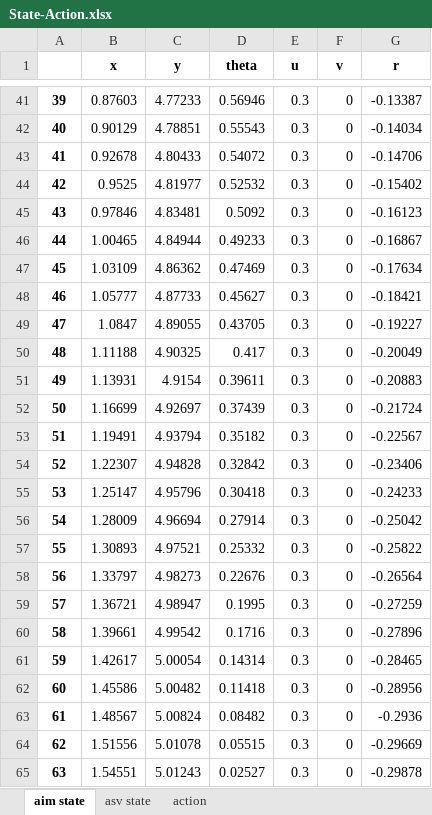
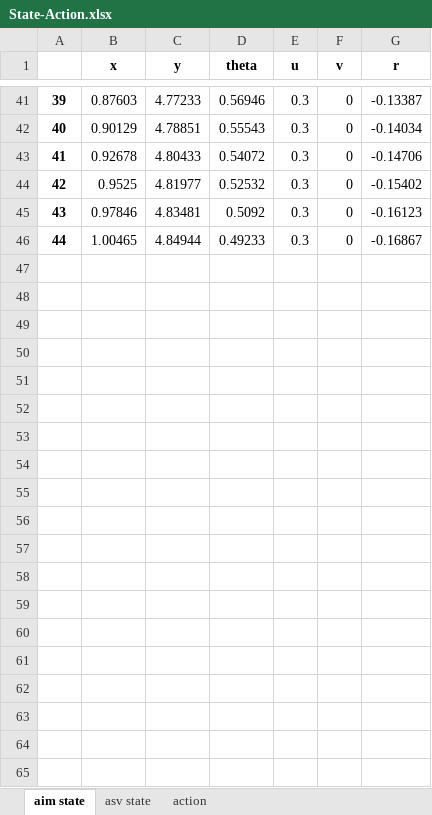
Before and after one commit to Nancy-silence/4MotorShip, an Excel workbook: State-Action.xlsx, sheet aim state, drawn as a sheet; only a part is shown, gaps mark what is left out; values as stored, in another font and other column widths than the file's, no borders; the diff covers the shown part only; the diff names each change by its address in the sheet, - before the commit and + after, or states it on an @@ line.

```diff
--- a/State-Action.xlsx (sheet aim state)
+++ b/State-Action.xlsx (sheet aim state)
-row 47: 45 | 1.03109 | 4.86362 | 0.47469 | 0.3 | 0 | -0.17634
-row 48: 46 | 1.05777 | 4.87733 | 0.45627 | 0.3 | 0 | -0.18421
-row 49: 47 | 1.0847 | 4.89055 | 0.43705 | 0.3 | 0 | -0.19227
-row 50: 48 | 1.11188 | 4.90325 | 0.417 | 0.3 | 0 | -0.20049
-row 51: 49 | 1.13931 | 4.9154 | 0.39611 | 0.3 | 0 | -0.20883
-row 52: 50 | 1.16699 | 4.92697 | 0.37439 | 0.3 | 0 | -0.21724
-row 53: 51 | 1.19491 | 4.93794 | 0.35182 | 0.3 | 0 | -0.22567
-row 54: 52 | 1.22307 | 4.94828 | 0.32842 | 0.3 | 0 | -0.23406
-row 55: 53 | 1.25147 | 4.95796 | 0.30418 | 0.3 | 0 | -0.24233
-row 56: 54 | 1.28009 | 4.96694 | 0.27914 | 0.3 | 0 | -0.25042
-row 57: 55 | 1.30893 | 4.97521 | 0.25332 | 0.3 | 0 | -0.25822
-row 58: 56 | 1.33797 | 4.98273 | 0.22676 | 0.3 | 0 | -0.26564
-row 59: 57 | 1.36721 | 4.98947 | 0.1995 | 0.3 | 0 | -0.27259
-row 60: 58 | 1.39661 | 4.99542 | 0.1716 | 0.3 | 0 | -0.27896
-row 61: 59 | 1.42617 | 5.00054 | 0.14314 | 0.3 | 0 | -0.28465
-row 62: 60 | 1.45586 | 5.00482 | 0.11418 | 0.3 | 0 | -0.28956
-row 63: 61 | 1.48567 | 5.00824 | 0.08482 | 0.3 | 0 | -0.2936
-row 64: 62 | 1.51556 | 5.01078 | 0.05515 | 0.3 | 0 | -0.29669
-row 65: 63 | 1.54551 | 5.01243 | 0.02527 | 0.3 | 0 | -0.29878
```
Also changed, not shown: 238 removed rows elsewhere in this sheet, sheet asv state, sheet action, 7 other files.
